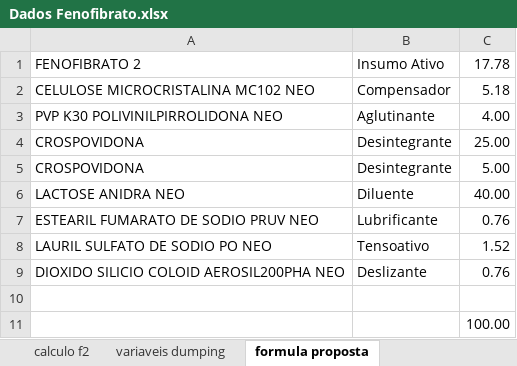
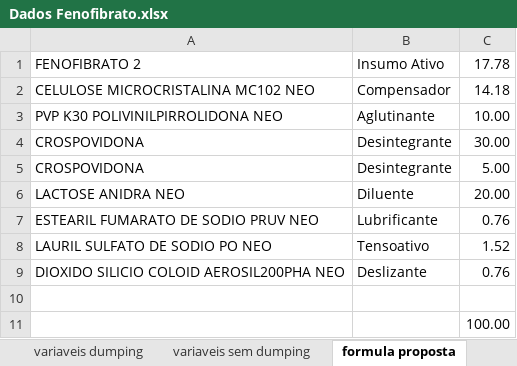
Before and after one commit to gregoriosup/BrainEstag, an Excel workbook: Dados Fenofibrato.xlsx, sheet formula proposta, drawn as a sheet; values as stored, in another font and other column widths than the file's, no borders; the diff names each change by its address in the sheet, - before the commit and + after, or states it on an @@ line.

```diff
--- a/Dados Fenofibrato.xlsx (sheet formula proposta)
+++ b/Dados Fenofibrato.xlsx (sheet formula proposta)
+sheet tab: variaveis sem dumping
-C2: 5.18
+C2: 14.18
-C3: 4.00
+C3: 10.00
-C4: 25.00
+C4: 30.00
-C6: 40.00
+C6: 20.00
```
Also changed, not shown: sheet calculo f2, sheet variaveis dumping, other sheet tabs, formulas that keep their value, hidden cells.
